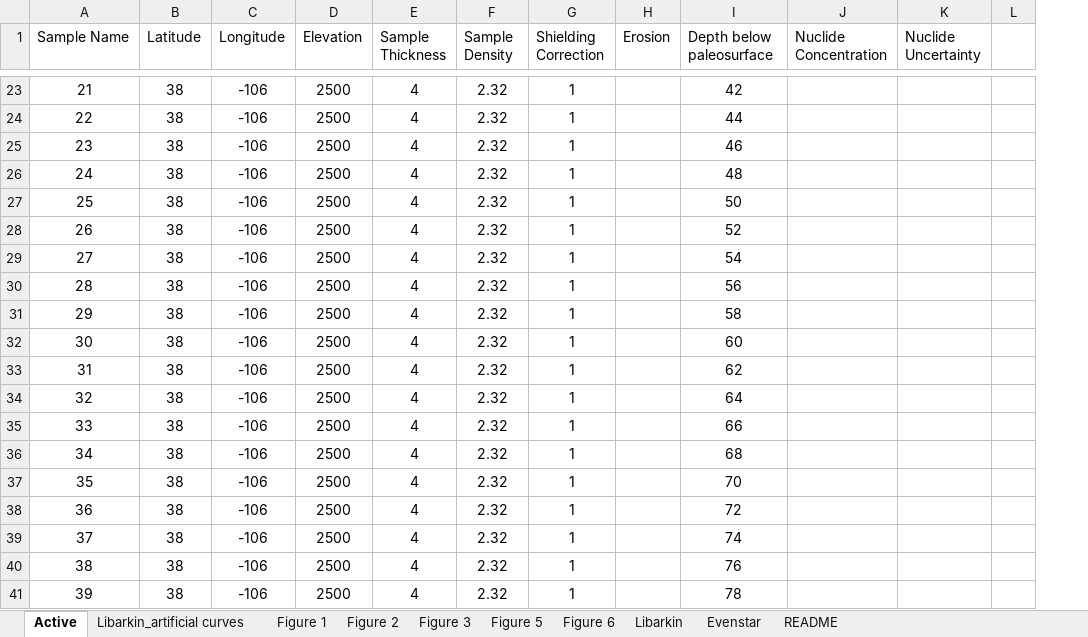
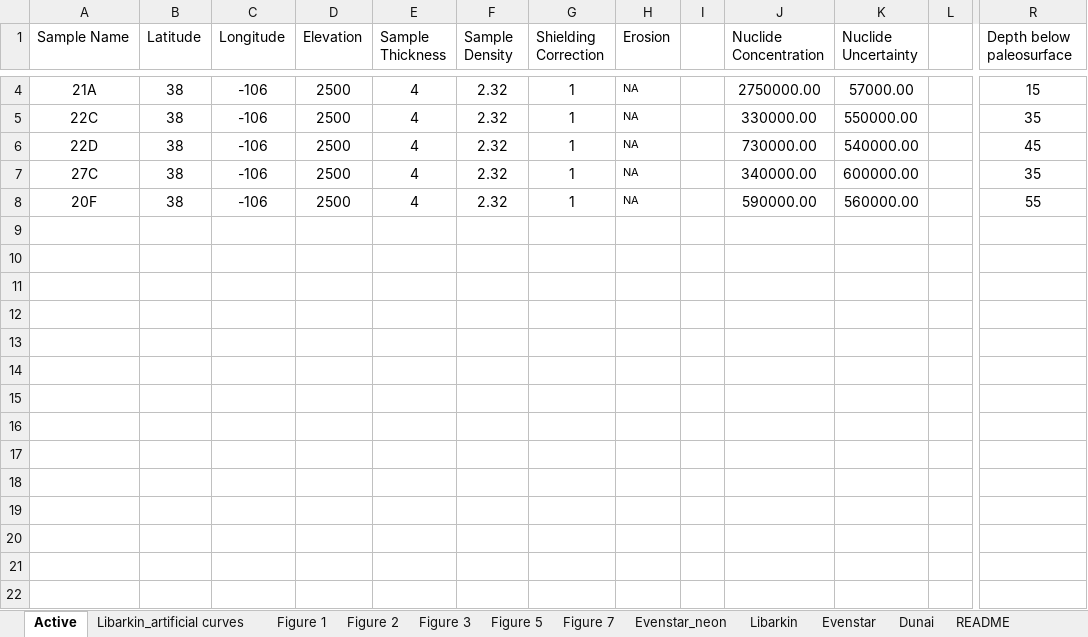
Before and after one commit to mmijjum/Production_Rates_Calculator, an Excel workbook: src/Data/Inputs.xlsx, sheet Active, drawn as a sheet; only a part is shown, gaps mark what is left out; values as stored, in another font and other column widths than the file's, no borders; removed rows and columns are numbered as before the commit, all else as after; rows hold the shown columns only; the diff covers the shown part only; the diff names each change by its address in the sheet, - before the commit and + after, or states it on an @@ line.

```diff
--- a/src/Data/Inputs.xlsx (sheet Active)
+++ b/src/Data/Inputs.xlsx (sheet Active)
-sheet tab: Figure 6
+sheet tab: Figure 7
+sheet tab: Evenstar_neon
+sheet tab: Dunai
-column I (Depth below paleosurface), rows 23-25: 42 | 44 | 46; rows 29-30: 54 | 56
+column I, empty
+column R (Depth below paleosurface), rows 4-8: 15 | 35 | 45 | 35 | 55
-A4 (Sample Name): 21
+A4 (Sample Name): 21A
-H4:H6 (Erosion): (empty)
+H4:H6 (Erosion): NA
-J4 (Nuclide Concentration): (empty)
+J4 (Nuclide Concentration): 2750000.00
-K4 (Nuclide Uncertainty): (empty)
+K4 (Nuclide Uncertainty): 57000.00
-A5 (Sample Name): 22
+A5 (Sample Name): 22C
-J5 (Nuclide Concentration): (empty)
+J5 (Nuclide Concentration): 330000.00
-K5 (Nuclide Uncertainty): (empty)
+K5 (Nuclide Uncertainty): 550000.00
-A6 (Sample Name): 23
+A6 (Sample Name): 22D
-J6 (Nuclide Concentration): (empty)
+J6 (Nuclide Concentration): 730000.00
-K6 (Nuclide Uncertainty): (empty)
+K6 (Nuclide Uncertainty): 540000.00
-row 26: 24 | 38 | -106 | 2500 | 4 | 2.32 | 1 |  | 48
-row 27: 25 | 38 | -106 | 2500 | 4 | 2.32 | 1 |  | 50
-row 28: 26 | 38 | -106 | 2500 | 4 | 2.32 | 1 |  | 52
-A7 (Sample Name): 27
+A7 (Sample Name): 27C
-H7:H8 (Erosion): (empty)
+H7:H8 (Erosion): NA
-J7 (Nuclide Concentration): (empty)
+J7 (Nuclide Concentration): 340000.00
-K7 (Nuclide Uncertainty): (empty)
+K7 (Nuclide Uncertainty): 600000.00
-A8 (Sample Name): 28
+A8 (Sample Name): 20F
-J8 (Nuclide Concentration): (empty)
+J8 (Nuclide Concentration): 590000.00
-K8 (Nuclide Uncertainty): (empty)
+K8 (Nuclide Uncertainty): 560000.00
-row 31: 29 | 38 | -106 | 2500 | 4 | 2.32 | 1 |  | 58
-row 32: 30 | 38 | -106 | 2500 | 4 | 2.32 | 1 |  | 60
-row 33: 31 | 38 | -106 | 2500 | 4 | 2.32 | 1 |  | 62
-row 34: 32 | 38 | -106 | 2500 | 4 | 2.32 | 1 |  | 64
-row 35: 33 | 38 | -106 | 2500 | 4 | 2.32 | 1 |  | 66
-row 36: 34 | 38 | -106 | 2500 | 4 | 2.32 | 1 |  | 68
-row 37: 35 | 38 | -106 | 2500 | 4 | 2.32 | 1 |  | 70
-row 38: 36 | 38 | -106 | 2500 | 4 | 2.32 | 1 |  | 72
-row 39: 37 | 38 | -106 | 2500 | 4 | 2.32 | 1 |  | 74
-row 40: 38 | 38 | -106 | 2500 | 4 | 2.32 | 1 |  | 76
-row 41: 39 | 38 | -106 | 2500 | 4 | 2.32 | 1 |  | 78
```
Also changed, not shown: 30 removed rows and 8 edited cells elsewhere in this sheet, sheet Evenstar, sheet Figure 7, formulas that keep their value, 42 other files.
